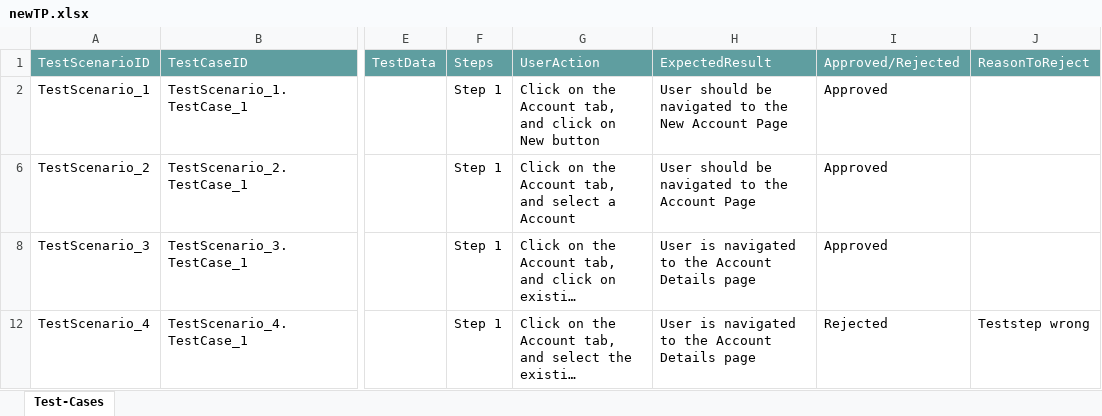
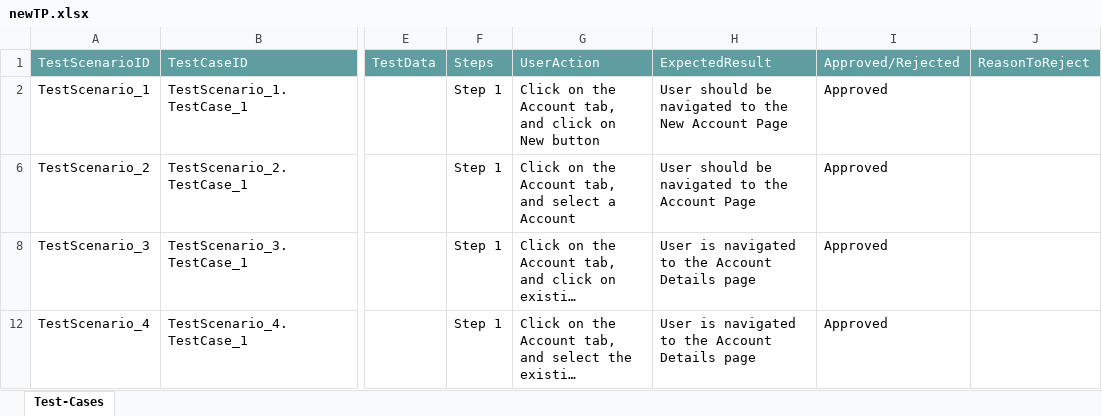
Before and after one commit to ShaikMohamedIrfan/work, an Excel workbook: newTP.xlsx, sheet Test-Cases, drawn as a sheet; only a part is shown, gaps mark what is left out; long unchanged cells end in …; values as stored, in another font and other column widths than the file's, no borders; table styles not drawn; the diff names each change by its address in the sheet, - before the commit and + after, or states it on an @@ line.

Commit message:
Add files via upload

```diff
--- a/newTP.xlsx (sheet Test-Cases)
+++ b/newTP.xlsx (sheet Test-Cases)
-I12: Rejected
+I12: Approved
-J12: Teststep wrong
+J12: (empty)
```
